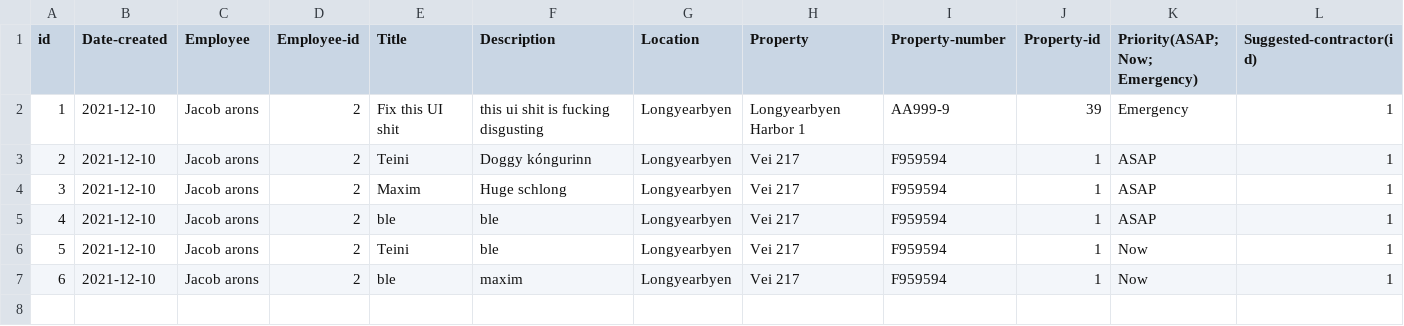
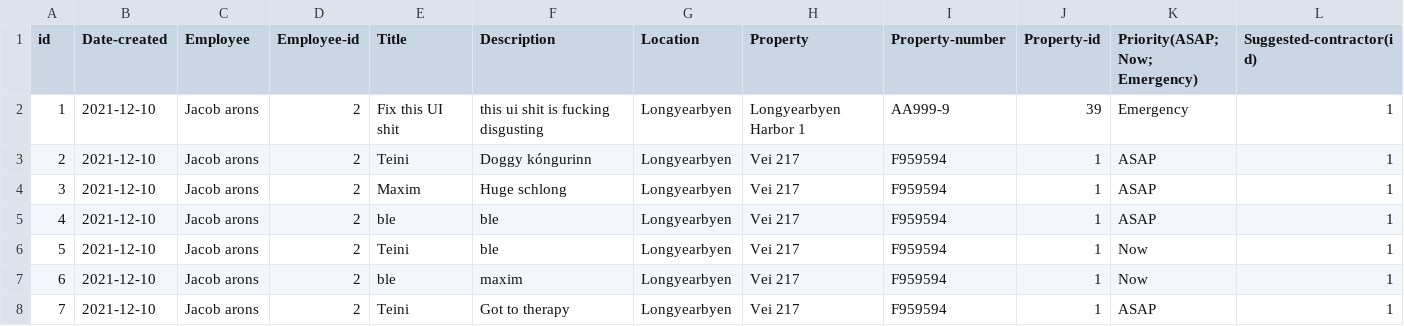
Before and after one commit to lsig/NaNairverkefni, a CSV file: NaN_Program/CSV_Files/Maintenance_request.csv, drawn as a sheet; only a part is shown; rows hold the shown columns only; the diff names each change by its address in the sheet, - before the commit and + after, or states it on an @@ line.

```diff
--- a/NaN_Program/CSV_Files/Maintenance_request.csv
+++ b/NaN_Program/CSV_Files/Maintenance_request.csv
+row 8: 7 | 2021-12-10 | Jacob arons | 2 | Teini | Got to therapy | Longyearbyen | Vei 217 | F959594 | 1 | ASAP | 1
```
Also changed, not shown: NaN_Program/CSV_Files/Reports.csv, 2 other files.
